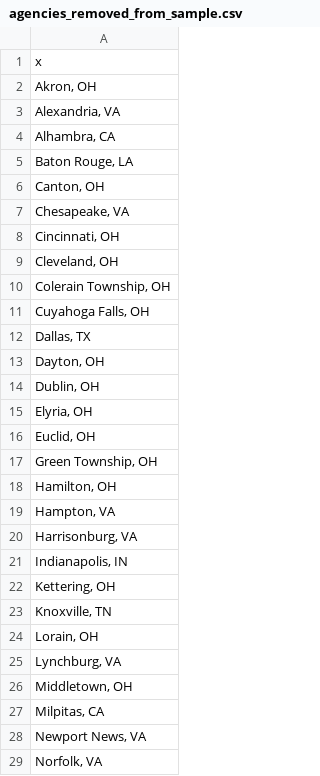
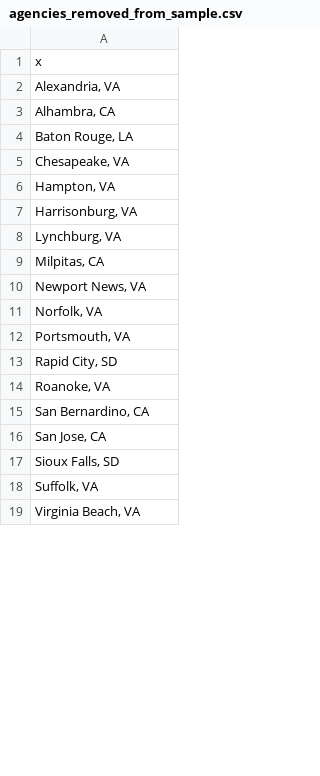
Before and after one commit to AH-Datalytics/rtci, a CSV file: scripts/auditing/agencies_removed_from_sample.csv, drawn as a sheet; only a part is shown; the shorter side is filled out with more unchanged rows; the diff covers the shown part only.

```diff
--- a/scripts/auditing/agencies_removed_from_sample.csv
+++ b/scripts/auditing/agencies_removed_from_sample.csv
@@ -1,3 +1,2 @@
 "x"
-"Akron, OH"
 "Alexandria, VA"
@@ -5,23 +4,6 @@
 "Baton Rouge, LA"
-"Canton, OH"
 "Chesapeake, VA"
-"Cincinnati, OH"
-"Cleveland, OH"
-"Colerain Township, OH"
-"Cuyahoga Falls, OH"
-"Dallas, TX"
-"Dayton, OH"
-"Dublin, OH"
-"Elyria, OH"
-"Euclid, OH"
-"Green Township, OH"
-"Hamilton, OH"
 "Hampton, VA"
 "Harrisonburg, VA"
-"Indianapolis, IN"
-"Kettering, OH"
-"Knoxville, TN"
-"Lorain, OH"
 "Lynchburg, VA"
-"Middletown, OH"
 "Milpitas, CA"
```
Also changed, not shown: 1 added row, 3 removed rows and 5 moved rows elsewhere in this file, data/sample_cities.csv, scripts/auditing/missing_current.csv, 4 other files.
